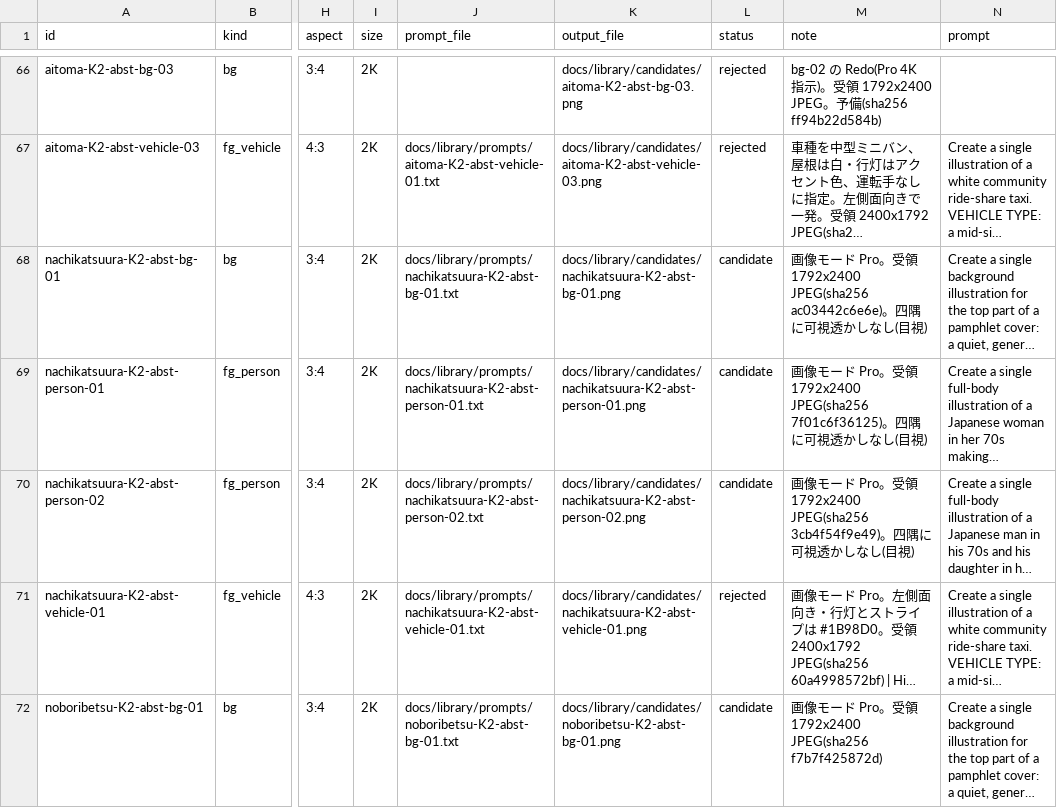
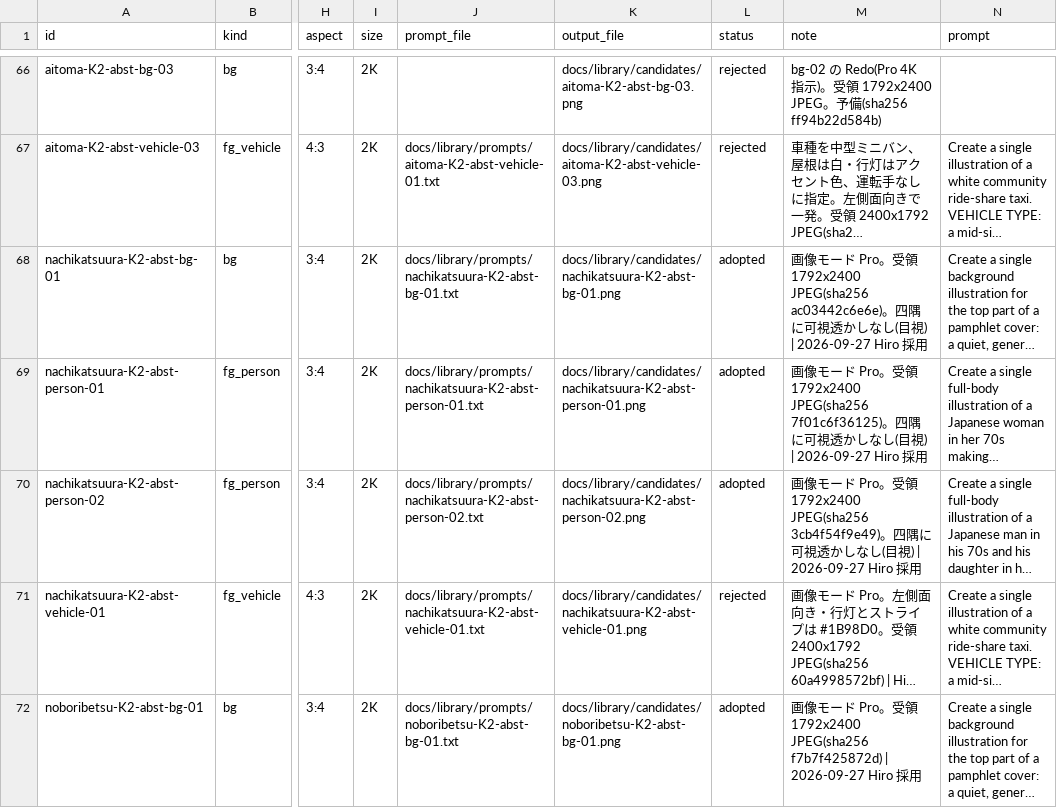
Before and after one commit to hiro1117/figma-pamphlet, a CSV file: docs/library/ledger.csv, drawn as a sheet; only a part is shown, gaps mark what is left out; long unchanged cells end in …; the diff covers the shown part only; the diff names each change by its address in the sheet, - before the commit and + after, or states it on an @@ line.

```diff
--- a/docs/library/ledger.csv
+++ b/docs/library/ledger.csv
-L68:L70 (status): candidate
+L68:L70 (status): adopted
-M68 (note): …(目視)
+M68 (note): …(目視) | 2026-09-27 Hiro 採用
-M69 (note): …(目視)
+M69 (note): …(目視) | 2026-09-27 Hiro 採用
-M70 (note): …(目視)
+M70 (note): …(目視) | 2026-09-27 Hiro 採用
-L72 (status): candidate
+L72 (status): adopted
-M72 (note): …JPEG(sha256 f7b7f425872d)
+M72 (note): …JPEG(sha256 f7b7f425872d) | 2026-09-27 Hiro 採用
```
Also changed, not shown: 6 edited cells elsewhere in this file, 3 other files.
